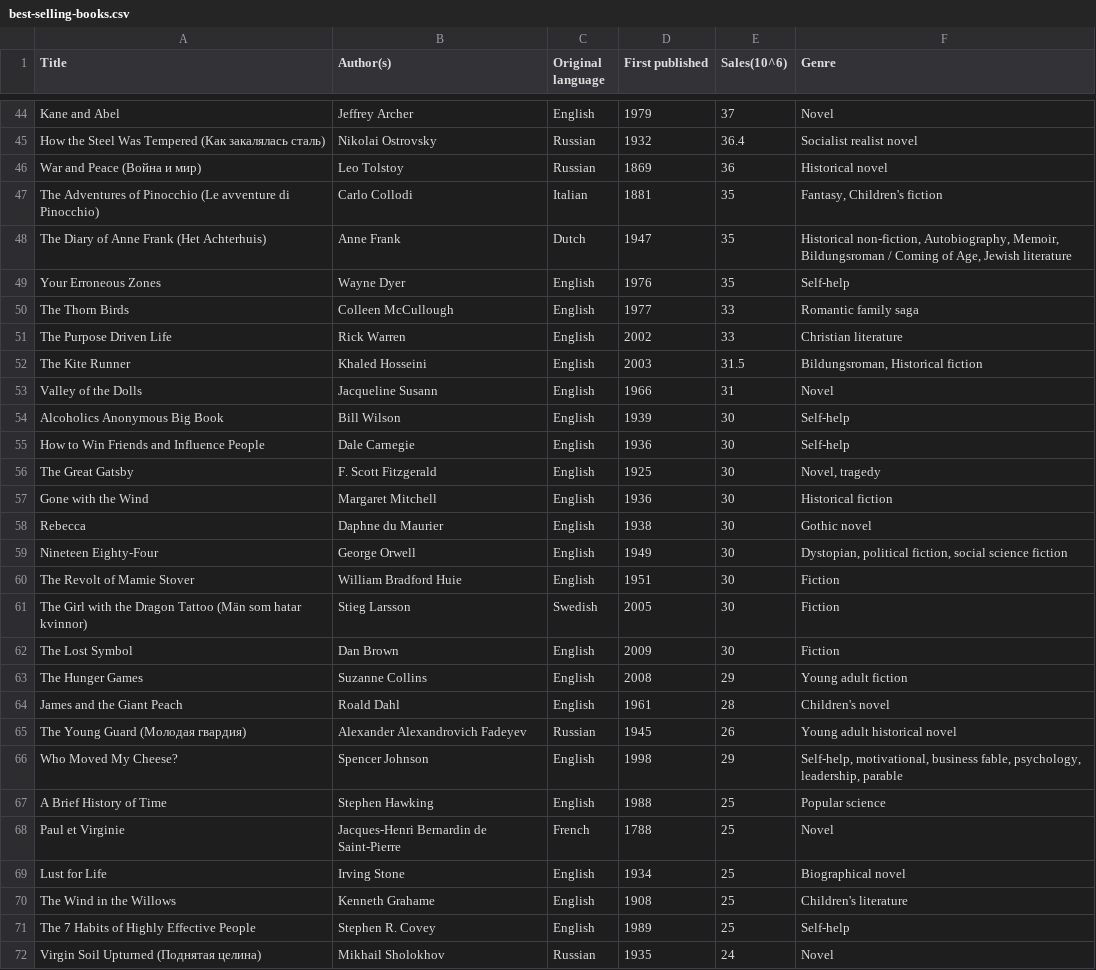
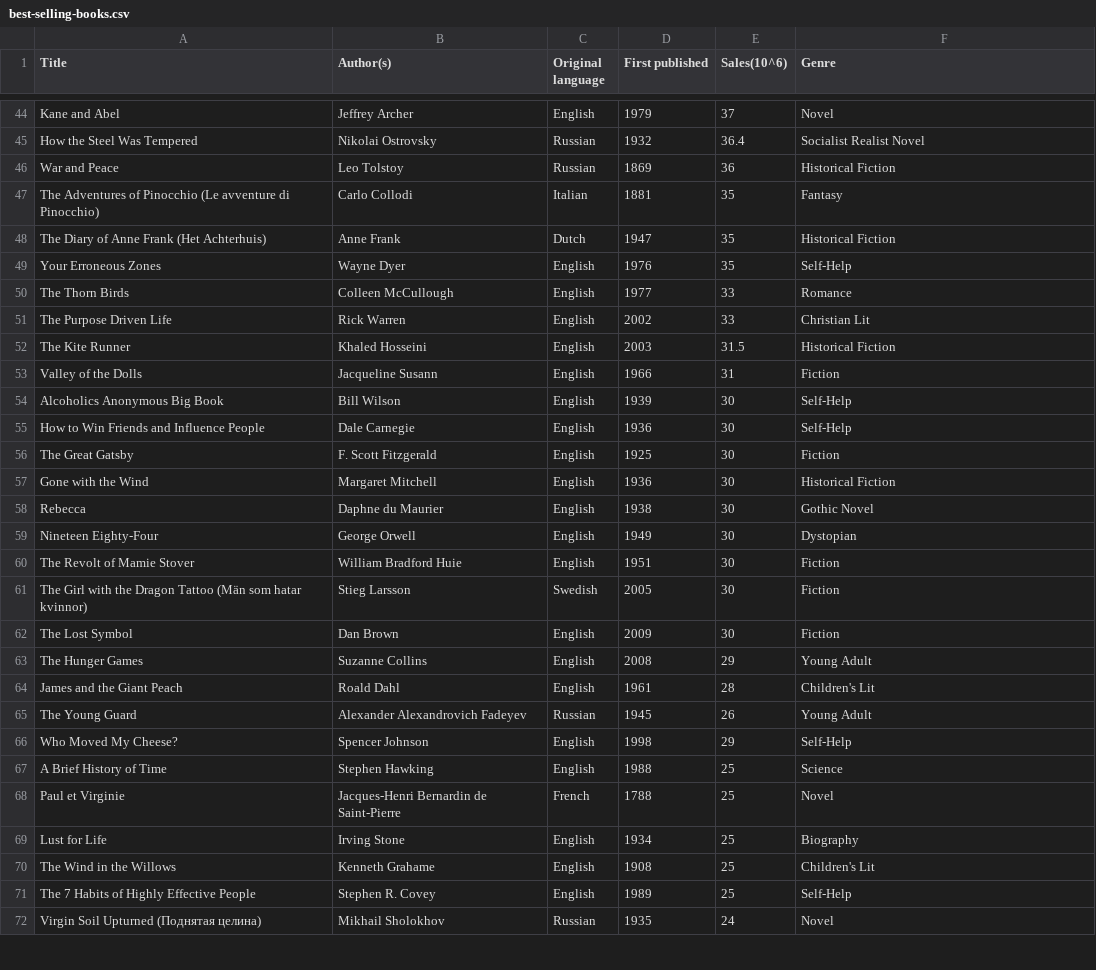
Before and after one commit to ray-iced-projects/iced-py-gui, a CSV file: python_examples/resources/table_data/best-selling-books.csv, drawn as a sheet; only a part is shown, gaps mark what is left out; the diff covers the shown part only; the diff names each change by its address in the sheet, - before the commit and + after, or states it on an @@ line.

```diff
--- a/python_examples/resources/table_data/best-selling-books.csv
+++ b/python_examples/resources/table_data/best-selling-books.csv
-A45 (Title): How the Steel Was Tempered (Как закалялась сталь)
+A45 (Title): How the Steel Was Tempered
-F45 (Genre): Socialist realist novel
+F45 (Genre): Socialist Realist Novel
-A46 (Title): War and Peace (Война и мир)
+A46 (Title): War and Peace
-F46 (Genre): Historical novel
+F46 (Genre): Historical Fiction
-F47 (Genre): Fantasy, Children's fiction
+F47 (Genre): Fantasy
-F48 (Genre): Historical non-fiction, Autobiography, Memoir, Bildungsroman / Coming of Age, Jewish literature
+F48 (Genre): Historical Fiction
-F49 (Genre): Self-help
+F49 (Genre): Self-Help
-F50 (Genre): Romantic family saga
+F50 (Genre): Romance
-F51 (Genre): Christian literature
+F51 (Genre): Christian Lit
-F52 (Genre): Bildungsroman, Historical fiction
+F52 (Genre): Historical Fiction
-F53 (Genre): Novel
+F53 (Genre): Fiction
-F54:F55 (Genre): Self-help
+F54:F55 (Genre): Self-Help
-F56 (Genre): Novel, tragedy
+F56 (Genre): Fiction
-F57 (Genre): Historical fiction
+F57 (Genre): Historical Fiction
-F58 (Genre): Gothic novel
+F58 (Genre): Gothic Novel
-F59 (Genre): Dystopian, political fiction, social science fiction
+F59 (Genre): Dystopian
-F63 (Genre): Young adult fiction
+F63 (Genre): Young Adult
-F64 (Genre): Children's novel
+F64 (Genre): Children's Lit
-A65 (Title): The Young Guard (Молодая гвардия)
+A65 (Title): The Young Guard
-F65 (Genre): Young adult historical novel
+F65 (Genre): Young Adult
-F66 (Genre): Self-help, motivational, business fable, psychology, leadership, parable
+F66 (Genre): Self-Help
-F67 (Genre): Popular science
+F67 (Genre): Science
-F69 (Genre): Biographical novel
+F69 (Genre): Biography
-F70 (Genre): Children's literature
+F70 (Genre): Children's Lit
-F71 (Genre): Self-help
+F71 (Genre): Self-Help
```
Also changed, not shown: 146 edited cells elsewhere in this file, 9 other files.
